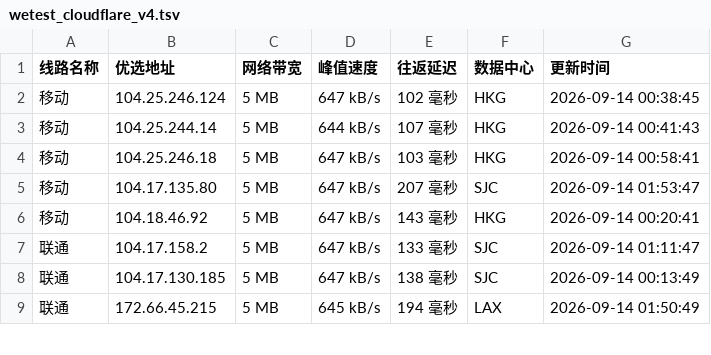
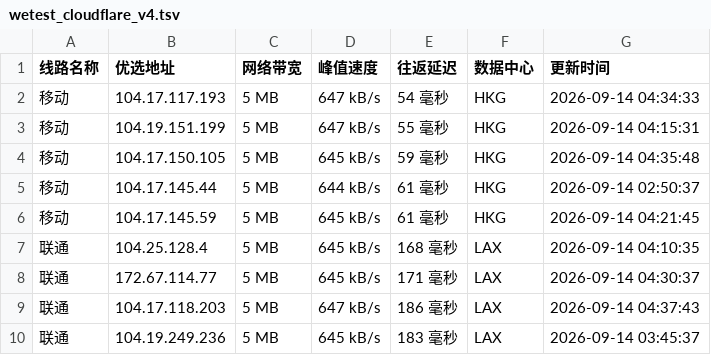
Before and after one commit to CF-IP/cf-ip.github.io, a TSV file: data/wetest_cloudflare_v4.tsv, drawn as a sheet; only a part is shown; the diff covers the shown part only.

```diff
--- a/data/wetest_cloudflare_v4.tsv
+++ b/data/wetest_cloudflare_v4.tsv
@@ -1,9 +1,10 @@
 线路名称	优选地址	网络带宽	峰值速度	往返延迟	数据中心	更新时间
-移动	104.25.246.124	5 MB	647 kB/s	102 毫秒	HKG	2026-09-14 00:38:45
-移动	104.25.244.14	5 MB	644 kB/s	107 毫秒	HKG	2026-09-14 00:41:43
-移动	104.25.246.18	5 MB	647 kB/s	103 毫秒	HKG	2026-09-14 00:58:41
-移动	104.17.135.80	5 MB	647 kB/s	207 毫秒	SJC	2026-09-14 01:53:47
-移动	104.18.46.92	5 MB	647 kB/s	143 毫秒	HKG	2026-09-14 00:20:41
-联通	104.17.158.2	5 MB	647 kB/s	133 毫秒	SJC	2026-09-14 01:11:47
-联通	104.17.130.185	5 MB	647 kB/s	138 毫秒	SJC	2026-09-14 00:13:49
-联通	172.66.45.215	5 MB	645 kB/s	194 毫秒	LAX	2026-09-14 01:50:49
+移动	104.17.117.193	5 MB	647 kB/s	54 毫秒	HKG	2026-09-14 04:34:33
+移动	104.19.151.199	5 MB	647 kB/s	55 毫秒	HKG	2026-09-14 04:15:31
+移动	104.17.150.105	5 MB	645 kB/s	59 毫秒	HKG	2026-09-14 04:35:48
+移动	104.17.145.44	5 MB	644 kB/s	61 毫秒	HKG	2026-09-14 02:50:37
+移动	104.17.145.59	5 MB	645 kB/s	61 毫秒	HKG	2026-09-14 04:21:45
+联通	104.25.128.4	5 MB	645 kB/s	168 毫秒	LAX	2026-09-14 04:10:35
+联通	172.67.114.77	5 MB	645 kB/s	171 毫秒	LAX	2026-09-14 04:30:37
+联通	104.17.118.203	5 MB	647 kB/s	186 毫秒	LAX	2026-09-14 04:37:43
+联通	104.19.249.236	5 MB	645 kB/s	183 毫秒	LAX	2026-09-14 03:45:37
```
Also changed, not shown: 1 removed row and 27 edited cells elsewhere in this file, data/api_uouin_com.tsv, data/wetest_cloudflare_v6.tsv, 4 other files.
